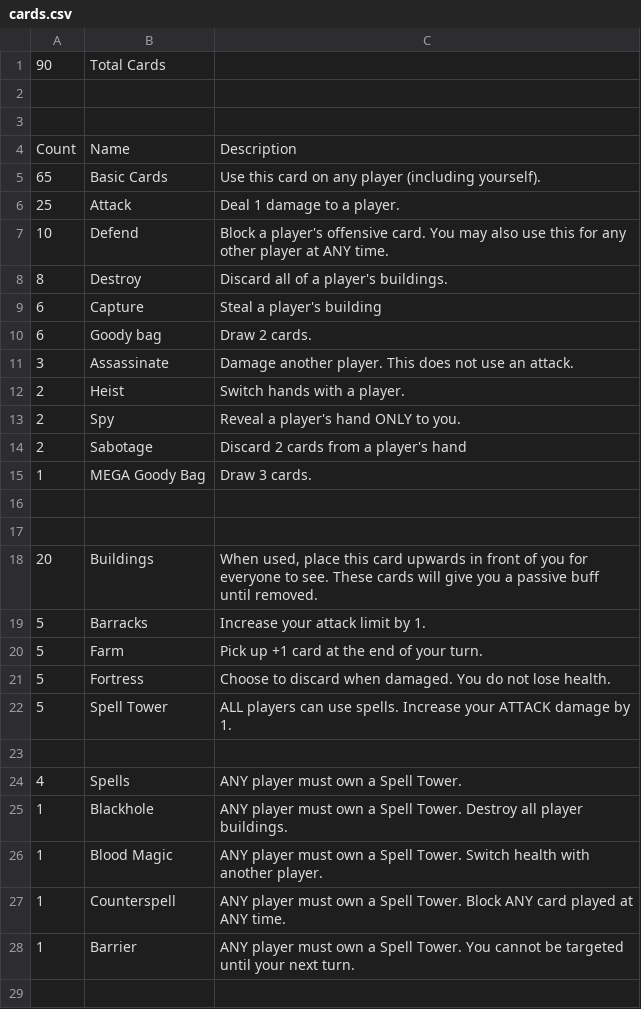
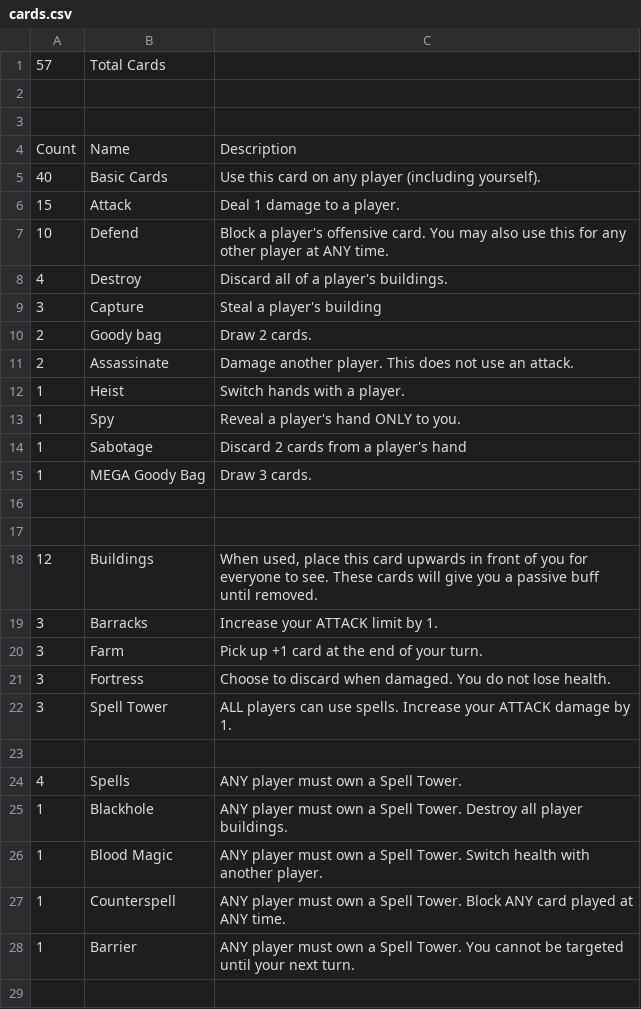
Before and after one commit to HammyPig/oracle, a CSV file: cards.csv, drawn as a sheet; only a part is shown.

Commit message:
feat: deck size roughly halved

```diff
--- a/cards.csv
+++ b/cards.csv
@@ -1,2 +1,2 @@
-90,Total Cards,
+57,Total Cards,
 ,,
@@ -4,12 +4,12 @@
 Count,Name,Description
-65,Basic Cards,Use this card on any player (including yourself).
-25,Attack,Deal 1 damage to a player.
+40,Basic Cards,Use this card on any player (including yourself).
+15,Attack,Deal 1 damage to a player.
 10,Defend,Block a player's offensive card. You may also use this for any other player at ANY time.
-8,Destroy,Discard all of a player's buildings.
-6,Capture,Steal a player's building
-6,Goody bag,Draw 2 cards.
-3,Assassinate,Damage another player. This does not use an attack.
-2,Heist,Switch hands with a player.
-2,Spy,Reveal a player's hand ONLY to you.
-2,Sabotage,Discard 2 cards from a player's hand
+4,Destroy,Discard all of a player's buildings.
+3,Capture,Steal a player's building
+2,Goody bag,Draw 2 cards.
+2,Assassinate,Damage another player. This does not use an attack.
+1,Heist,Switch hands with a player.
+1,Spy,Reveal a player's hand ONLY to you.
+1,Sabotage,Discard 2 cards from a player's hand
 1,MEGA Goody Bag,Draw 3 cards.
@@ -17,7 +17,7 @@ Count,Name,Description
 ,,
-20,Buildings,"When used, place this card upwards in front of you for everyone to see. These cards will give you a passive buff until removed."
-5,Barracks,Increase your attack limit by 1.
-5,Farm,Pick up +1 card at the end of your turn.
-5,Fortress,Choose to discard when damaged. You do not lose health.
-5,Spell Tower,ALL players can use spells. Increase your ATTACK damage by 1.
+12,Buildings,"When used, place this card upwards in front of you for everyone to see. These cards will give you a passive buff until removed."
+3,Barracks,Increase your ATTACK limit by 1.
+3,Farm,Pick up +1 card at the end of your turn.
+3,Fortress,Choose to discard when damaged. You do not lose health.
+3,Spell Tower,ALL players can use spells. Increase your ATTACK damage by 1.
 ,,
```
